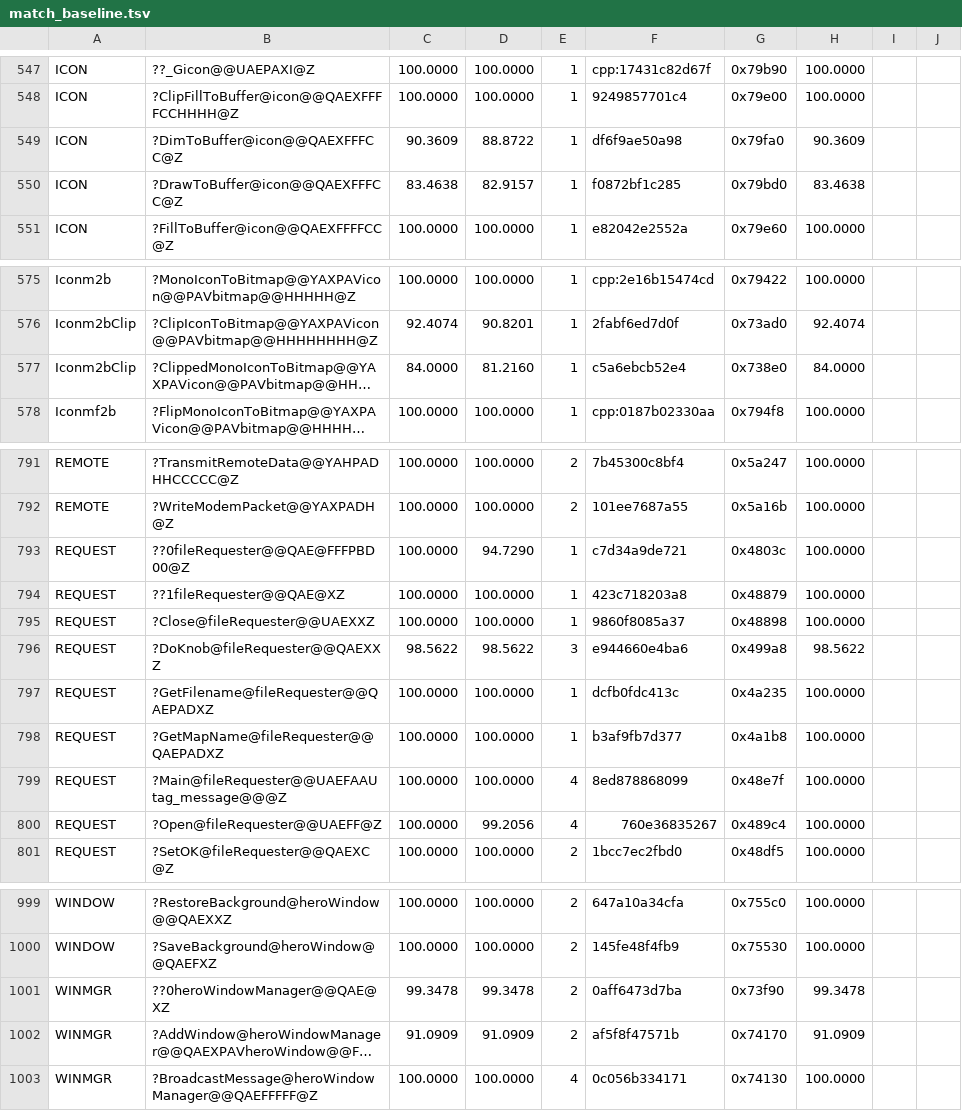
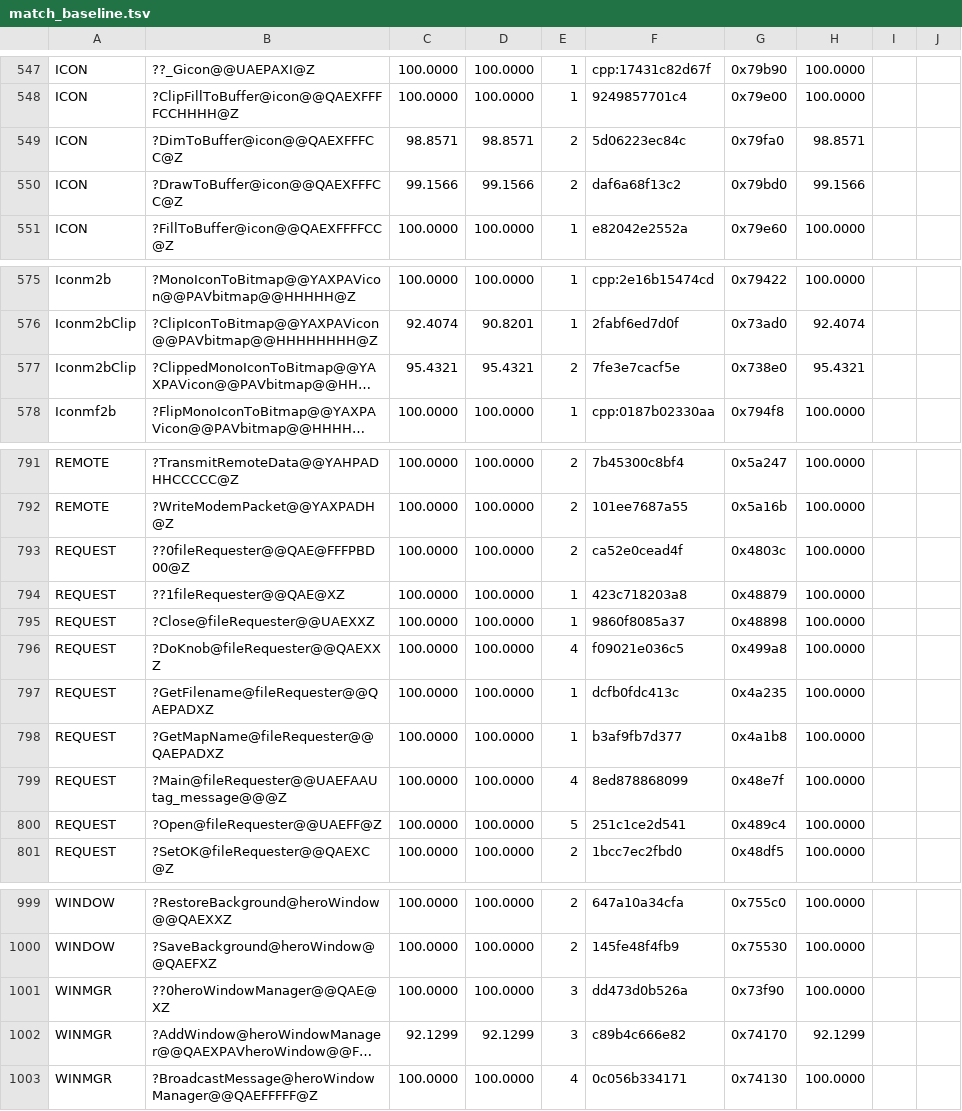
Before and after one commit to sushi-shi/homm1-decomp, a TSV file: config/match_baseline.tsv, drawn as a sheet; only a part is shown, gaps mark what is left out; long unchanged cells end in …; the diff covers the shown part only; the diff names each change by its address in the sheet, - before the commit and + after, or states it on an @@ line.

```diff
--- a/config/match_baseline.tsv
+++ b/config/match_baseline.tsv
-C549: 90.3609
+C549: 98.8571
-D549: 88.8722
+D549: 98.8571
-E549:E550: 1
+E549:E550: 2
-F549: df6f9ae50a98
+F549: 5d06223ec84c
-H549: 90.3609
+H549: 98.8571
-C550: 83.4638
+C550: 99.1566
-D550: 82.9157
+D550: 99.1566
-F550: f0872bf1c285
+F550: daf6a68f13c2
-H550: 83.4638
+H550: 99.1566
-C577: 84.0000
+C577: 95.4321
-D577: 81.2160
+D577: 95.4321
-E577: 1
+E577: 2
-F577: c5a6ebcb52e4
+F577: 7fe3e7cacf5e
-H577: 84.0000
+H577: 95.4321
-D793: 94.7290
+D793: 100.0000
-E793: 1
+E793: 2
-F793: c7d34a9de721
+F793: ca52e0cead4f
-C796: 98.5622
+C796: 100.0000
-D796: 98.5622
+D796: 100.0000
-E796: 3
+E796: 4
-F796: e944660e4ba6
+F796: f09021e036c5
-H796: 98.5622
+H796: 100.0000
-D800: 99.2056
+D800: 100.0000
-E800: 4
+E800: 5
-F800: 760e36835267
+F800: 251c1ce2d541
-C1001: 99.3478
+C1001: 100.0000
-D1001: 99.3478
+D1001: 100.0000
-E1001:E1002: 2
+E1001:E1002: 3
-F1001: 0aff6473d7ba
+F1001: dd473d0b526a
-H1001: 99.3478
+H1001: 100.0000
-C1002: 91.0909
+C1002: 92.1299
-D1002: 91.0909
+D1002: 92.1299
-F1002: af5f8f47571b
+F1002: c89b4c666e82
-H1002: 91.0909
+H1002: 92.1299
```
Also changed, not shown: 68 edited cells elsewhere in this file, 1 other file.
